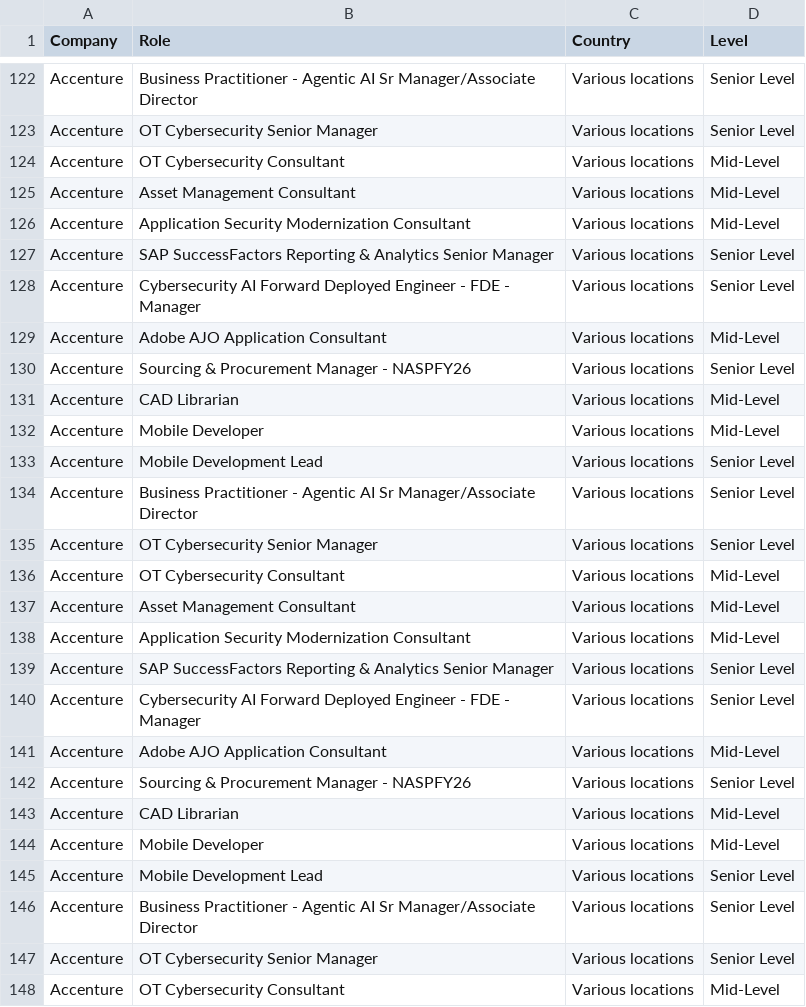
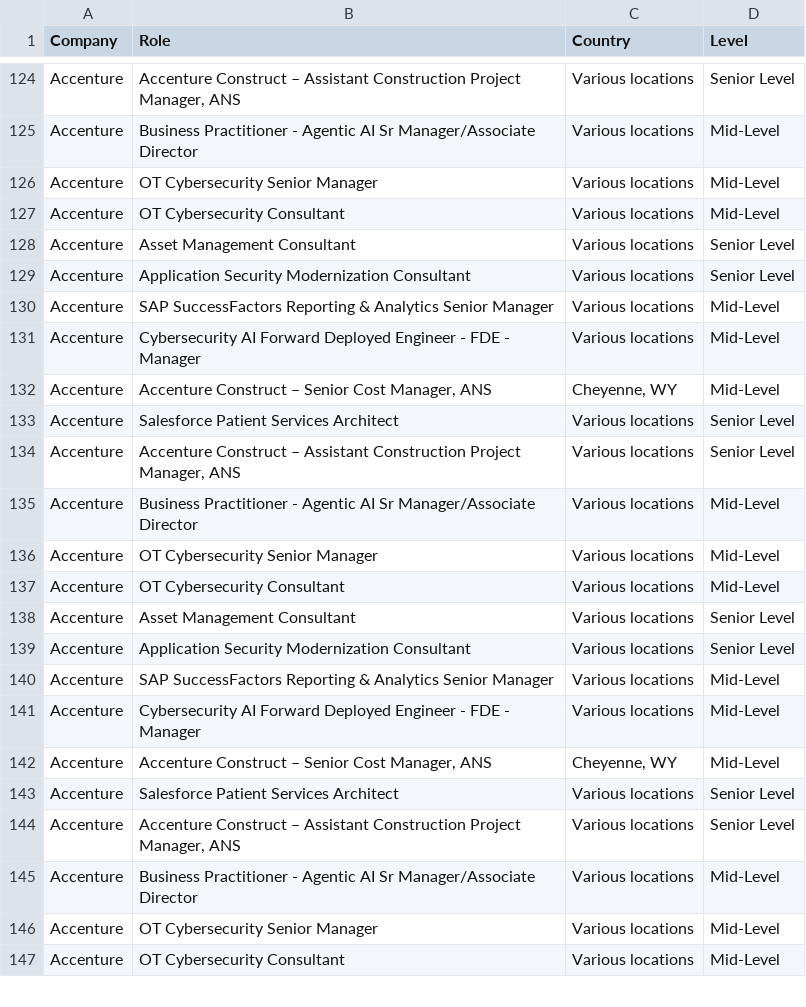
Before and after one commit to nefigarcia/outsourcing-analysis, a CSV file: jobs_postings.csv, drawn as a sheet; only a part is shown, gaps mark what is left out; removed rows and columns are numbered as before the commit, all else as after; the diff covers the shown part only; the diff names each change by its address in the sheet, - before the commit and + after, or states it on an @@ line.

```diff
--- a/jobs_postings.csv
+++ b/jobs_postings.csv
-B124 (Role): Business Practitioner - Agentic AI Sr Manager/Associate Director
+B124 (Role): Accenture Construct – Assistant Construction Project Manager, ANS
+row 125: Accenture | Business Practitioner - Agentic AI Sr Manager/Associate Director | Various locations | Mid-Level
-D126 (Level): Senior Level
+D126 (Level): Mid-Level
-D128:D129 (Level): Mid-Level
+D128:D129 (Level): Senior Level
-D130:D131 (Level): Senior Level
+D130:D131 (Level): Mid-Level
-B132 (Role): Adobe AJO Application Consultant
+B132 (Role): Accenture Construct – Senior Cost Manager, ANS
-C132 (Country): Various locations
+C132 (Country): Cheyenne, WY
-B133 (Role): Sourcing & Procurement Manager - NASPFY26
+B133 (Role): Salesforce Patient Services Architect
-row 131: Accenture | CAD Librarian | Various locations | Mid-Level
-row 132: Accenture | Mobile Developer | Various locations | Mid-Level
-B134 (Role): Mobile Development Lead
+B134 (Role): Accenture Construct – Assistant Construction Project Manager, ANS
-D135:D136 (Level): Senior Level
+D135:D136 (Level): Mid-Level
-D138:D139 (Level): Mid-Level
+D138:D139 (Level): Senior Level
-D140:D141 (Level): Senior Level
+D140:D141 (Level): Mid-Level
-B142 (Role): Adobe AJO Application Consultant
+B142 (Role): Accenture Construct – Senior Cost Manager, ANS
-C142 (Country): Various locations
+C142 (Country): Cheyenne, WY
-B143 (Role): Sourcing & Procurement Manager - NASPFY26
+B143 (Role): Salesforce Patient Services Architect
-row 143: Accenture | CAD Librarian | Various locations | Mid-Level
-row 144: Accenture | Mobile Developer | Various locations | Mid-Level
-B144 (Role): Mobile Development Lead
+B144 (Role): Accenture Construct – Assistant Construction Project Manager, ANS
-D145:D146 (Level): Senior Level
+D145:D146 (Level): Mid-Level
```
Also changed, not shown: 6 added rows, 11 removed rows, 33 moved rows and 14 edited cells elsewhere in this file.
